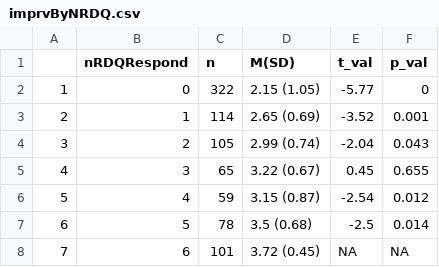
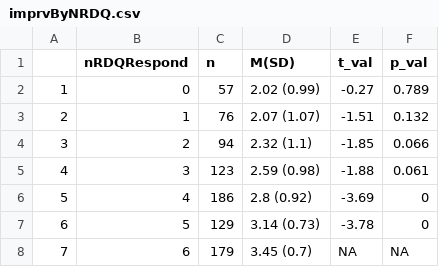
Before and after one commit to sin-ying-lin/phpTxOutcome, a CSV file: Results/imprvByNRDQ.csv, drawn as a sheet.

```diff
--- a/Results/imprvByNRDQ.csv
+++ b/Results/imprvByNRDQ.csv
@@ -1,8 +1,8 @@
 "","nRDQRespond","n","M(SD)","t_val","p_val"
-"1",0,322,"2.15 (1.05)",-5.77,0
-"2",1,114,"2.65 (0.69)",-3.52,0.001
-"3",2,105,"2.99 (0.74)",-2.04,0.043
-"4",3,65,"3.22 (0.67)",0.45,0.655
-"5",4,59,"3.15 (0.87)",-2.54,0.012
-"6",5,78,"3.5 (0.68)",-2.5,0.014
-"7",6,101,"3.72 (0.45)",NA,NA
+"1",0,57,"2.02 (0.99)",-0.27,0.789
+"2",1,76,"2.07 (1.07)",-1.51,0.132
+"3",2,94,"2.32 (1.1)",-1.85,0.066
+"4",3,123,"2.59 (0.98)",-1.88,0.061
+"5",4,186,"2.8 (0.92)",-3.69,0
+"6",5,129,"3.14 (0.73)",-3.78,0
+"7",6,179,"3.45 (0.7)",NA,NA
```
Also changed, not shown: Results/imprv4MDDvsOthers.csv, Results/imprvByNRDQ4.csv, 16 other files.
